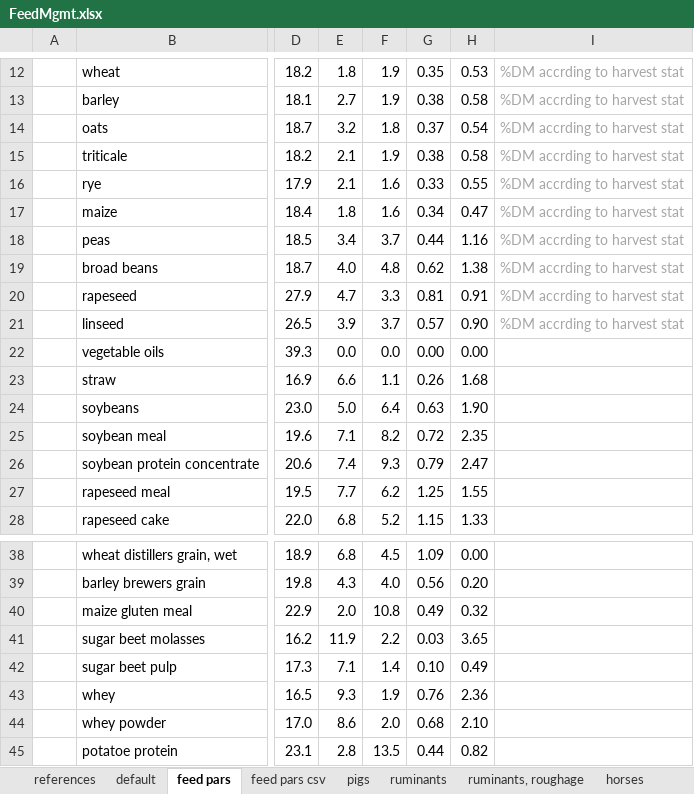
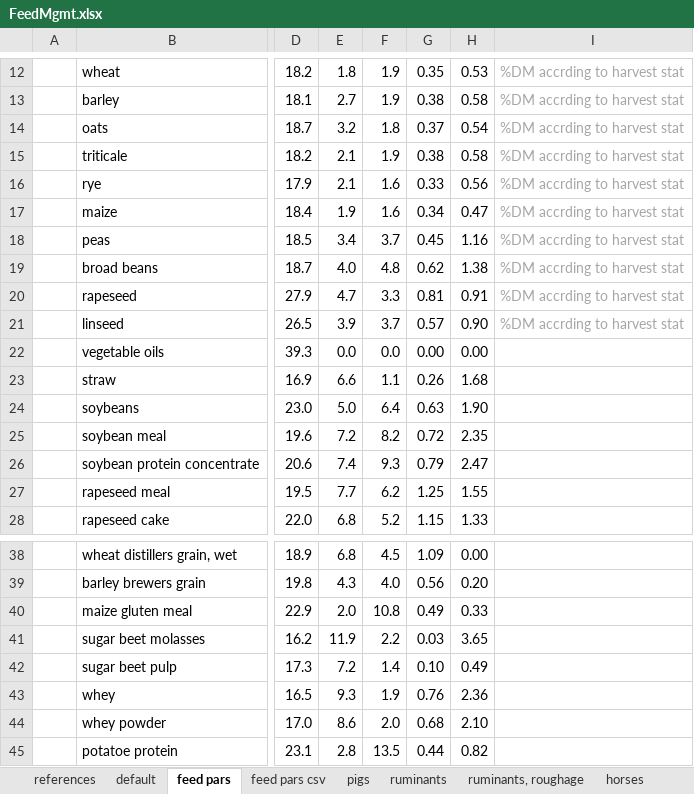
Before and after one commit to SLU-foodsystems/CIBUSmod, an Excel workbook: data/default/FeedMgmt.xlsx, sheet feed pars, drawn as a sheet; only a part is shown, gaps mark what is left out; values as stored, in another font and other column widths than the file's, no borders; the diff names each change by its address in the sheet, - before the commit and + after, or states it on an @@ line.

```diff
--- a/data/default/FeedMgmt.xlsx (sheet feed pars)
+++ b/data/default/FeedMgmt.xlsx (sheet feed pars)
-H16: 0.55
+H16: 0.56
-E17: 1.8
+E17: 1.9
-G18: 0.44
+G18: 0.45
-E25: 7.1
+E25: 7.2
-H40: 0.32
+H40: 0.33
-E42: 7.1
+E42: 7.2
```
Also changed, not shown: sheet default, sheet feed pars csv.
